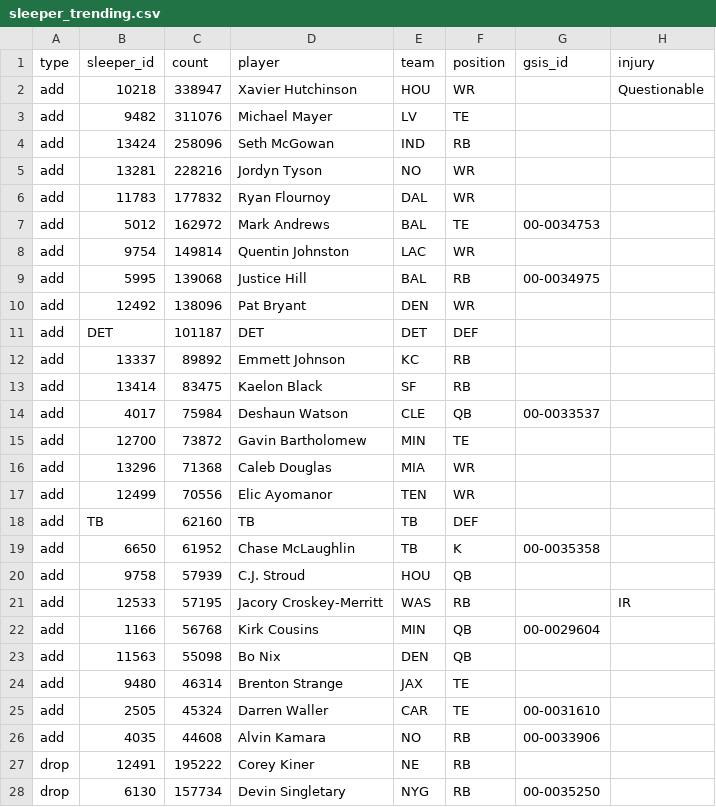
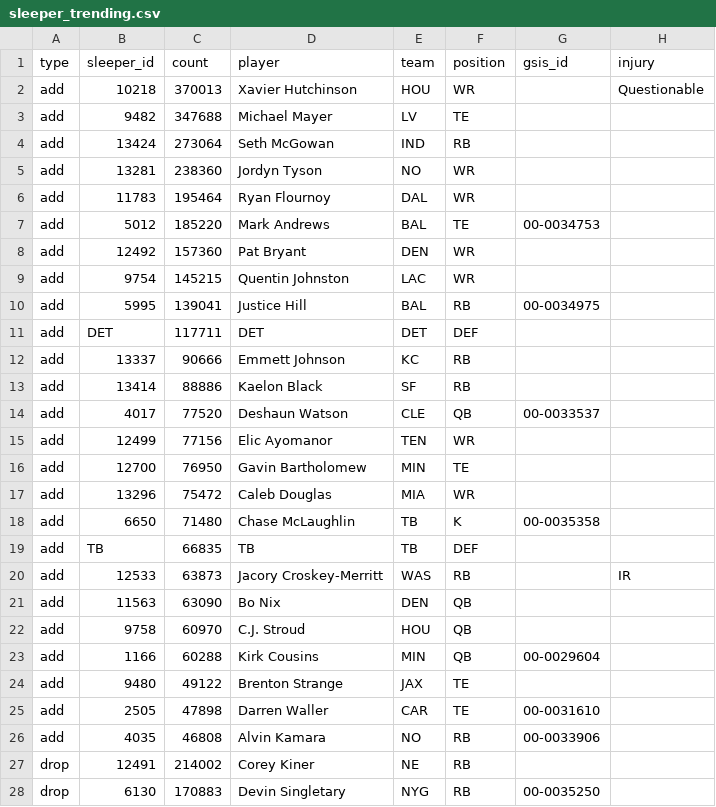
Before and after one commit to bwik4/Matchup-Lab, a CSV file: data/sleeper_trending.csv, drawn as a sheet; only a part is shown; the diff covers the shown part only.

```diff
--- a/data/sleeper_trending.csv
+++ b/data/sleeper_trending.csv
@@ -1,28 +1,28 @@
 type,sleeper_id,count,player,team,position,gsis_id,injury
-add,10218,338947,Xavier Hutchinson,HOU,WR,,Questionable
-add,9482,311076,Michael Mayer,LV,TE,,
-add,13424,258096,Seth McGowan,IND,RB,,
-add,13281,228216,Jordyn Tyson,NO,WR,,
-add,11783,177832,Ryan Flournoy,DAL,WR,,
-add,5012,162972,Mark Andrews,BAL,TE,00-0034753,
-add,9754,149814,Quentin Johnston,LAC,WR,,
-add,5995,139068,Justice Hill,BAL,RB, 00-0034975,
-add,12492,138096,Pat Bryant,DEN,WR,,
-add,DET,101187,DET,DET,DEF,,
-add,13337,89892,Emmett Johnson,KC,RB,,
-add,13414,83475,Kaelon Black,SF,RB,,
-add,4017,75984,Deshaun Watson,CLE,QB,00-0033537,
-add,12700,73872,Gavin Bartholomew,MIN,TE,,
-add,13296,71368,Caleb Douglas,MIA,WR,,
-add,12499,70556,Elic Ayomanor,TEN,WR,,
-add,TB,62160,TB,TB,DEF,,
-add,6650,61952,Chase McLaughlin,TB,K, 00-0035358,
-add,9758,57939,C.J. Stroud,HOU,QB,,
-add,12533,57195,Jacory Croskey-Merritt,WAS,RB,,IR
-add,1166,56768,Kirk Cousins,MIN,QB,00-0029604,
-add,11563,55098,Bo Nix,DEN,QB,,
-add,9480,46314,Brenton Strange,JAX,TE,,
-add,2505,45324,Darren Waller,CAR,TE,00-0031610,
-add,4035,44608,Alvin Kamara,NO,RB,00-0033906,
-drop,12491,195222,Corey Kiner,NE,RB,,
-drop,6130,157734,Devin Singletary,NYG,RB, 00-0035250,
+add,10218,370013,Xavier Hutchinson,HOU,WR,,Questionable
+add,9482,347688,Michael Mayer,LV,TE,,
+add,13424,273064,Seth McGowan,IND,RB,,
+add,13281,238360,Jordyn Tyson,NO,WR,,
+add,11783,195464,Ryan Flournoy,DAL,WR,,
+add,5012,185220,Mark Andrews,BAL,TE,00-0034753,
+add,12492,157360,Pat Bryant,DEN,WR,,
+add,9754,145215,Quentin Johnston,LAC,WR,,
+add,5995,139041,Justice Hill,BAL,RB, 00-0034975,
+add,DET,117711,DET,DET,DEF,,
+add,13337,90666,Emmett Johnson,KC,RB,,
+add,13414,88886,Kaelon Black,SF,RB,,
+add,4017,77520,Deshaun Watson,CLE,QB,00-0033537,
+add,12499,77156,Elic Ayomanor,TEN,WR,,
+add,12700,76950,Gavin Bartholomew,MIN,TE,,
+add,13296,75472,Caleb Douglas,MIA,WR,,
+add,6650,71480,Chase McLaughlin,TB,K, 00-0035358,
+add,TB,66835,TB,TB,DEF,,
+add,12533,63873,Jacory Croskey-Merritt,WAS,RB,,IR
+add,11563,63090,Bo Nix,DEN,QB,,
+add,9758,60970,C.J. Stroud,HOU,QB,,
+add,1166,60288,Kirk Cousins,MIN,QB,00-0029604,
+add,9480,49122,Brenton Strange,JAX,TE,,
+add,2505,47898,Darren Waller,CAR,TE,00-0031610,
+add,4035,46808,Alvin Kamara,NO,RB,00-0033906,
+drop,12491,214002,Corey Kiner,NE,RB,,
+drop,6130,170883,Devin Singletary,NYG,RB, 00-0035250,
```
Also changed, not shown: 5 added rows, 5 removed rows and 18 edited cells elsewhere in this file, data/injuries.csv, data/nba/injuries.csv.
